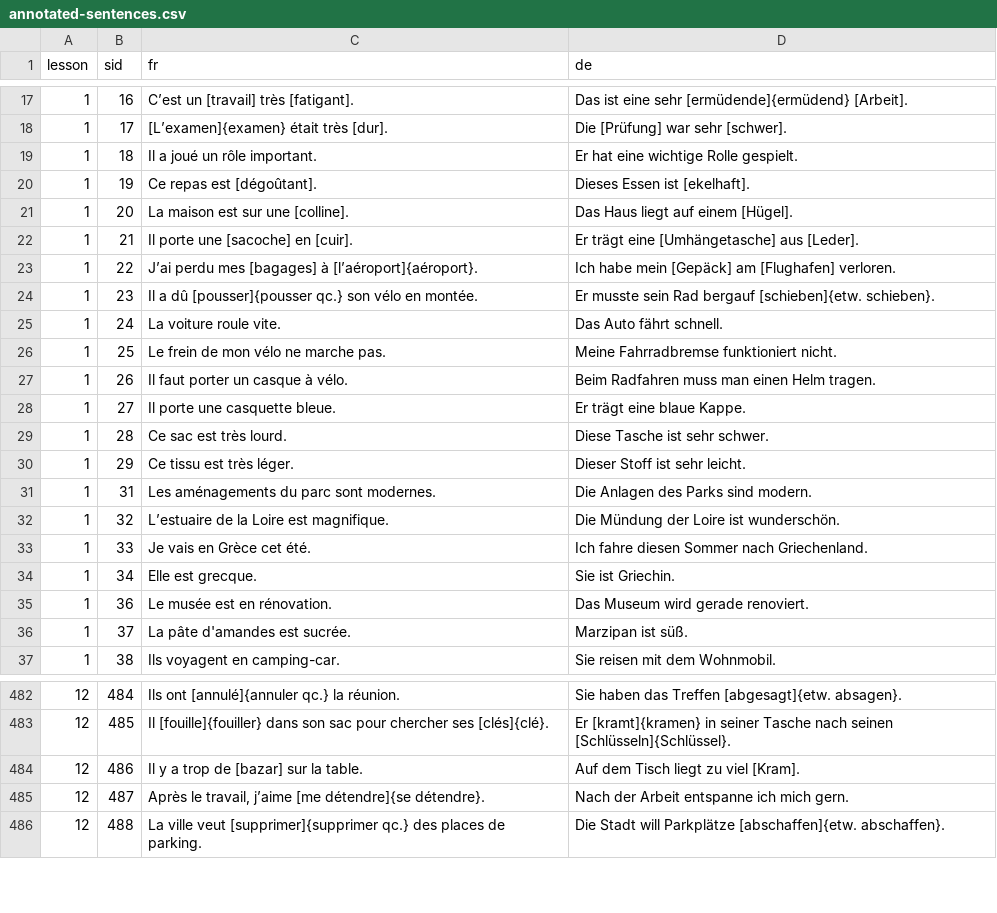
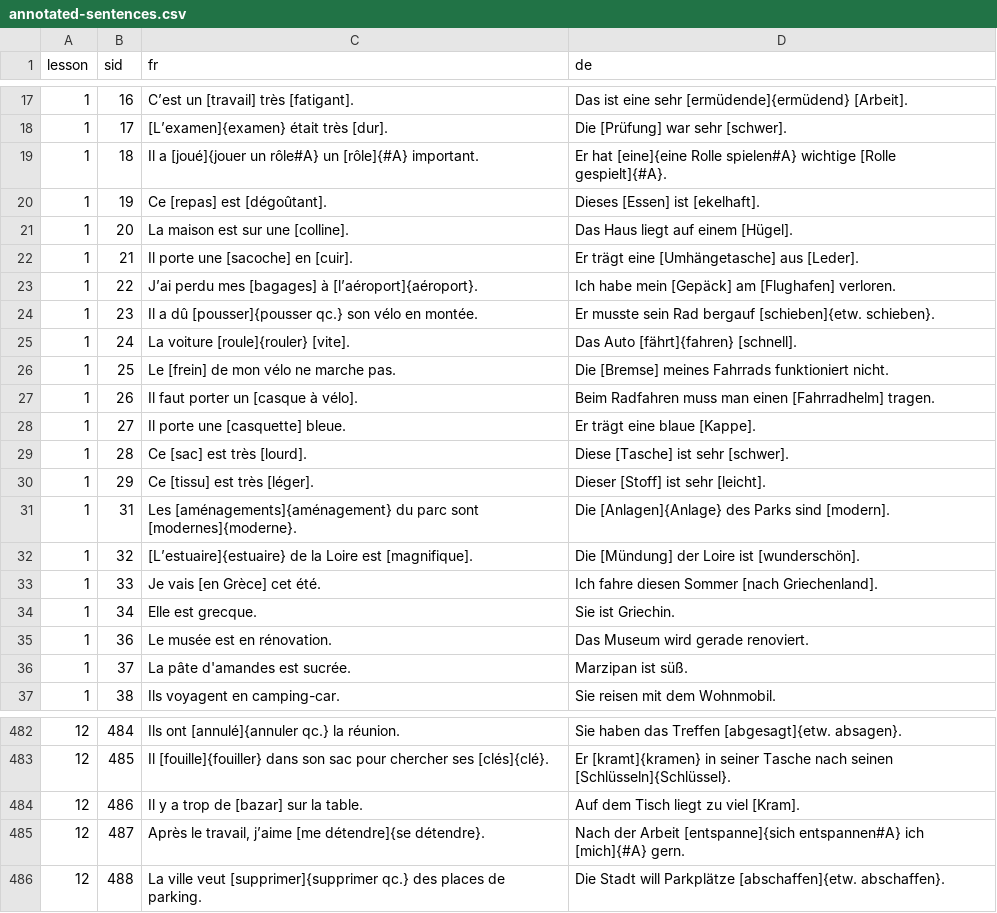
Before and after one commit to joscco/French, a CSV file: public/data/annotated-sentences.csv, drawn as a sheet; only a part is shown, gaps mark what is left out.

```diff
--- a/public/data/annotated-sentences.csv
+++ b/public/data/annotated-sentences.csv
@@ -18,4 +18,4 @@
 1;17;[L’examen]{examen} était très [dur].;Die [Prüfung] war sehr [schwer].
-1;18;Il a joué un rôle important.;Er hat eine wichtige Rolle gespielt.
-1;19;Ce repas est [dégoûtant].;Dieses Essen ist [ekelhaft].
+1;18;Il a [joué]{jouer un rôle#A} un [rôle]{#A} important.;Er hat [eine]{eine Rolle spielen#A} wichtige [Rolle gespielt]{#A}.
+1;19;Ce [repas] est [dégoûtant].;Dieses [Essen] ist [ekelhaft].
 1;20;La maison est sur une [colline].;Das Haus liegt auf einem [Hügel].
@@ -24,11 +24,11 @@
 1;23;Il a dû [pousser]{pousser qc.} son vélo en montée.;Er musste sein Rad bergauf [schieben]{etw. schieben}.
-1;24;La voiture roule vite.;Das Auto fährt schnell.
-1;25;Le frein de mon vélo ne marche pas.;Meine Fahrradbremse funktioniert nicht.
-1;26;Il faut porter un casque à vélo.;Beim Radfahren muss man einen Helm tragen.
-1;27;Il porte une casquette bleue.;Er trägt eine blaue Kappe.
-1;28;Ce sac est très lourd.;Diese Tasche ist sehr schwer.
-1;29;Ce tissu est très léger.;Dieser Stoff ist sehr leicht.
-1;31;Les aménagements du parc sont modernes.;Die Anlagen des Parks sind modern.
-1;32;L’estuaire de la Loire est magnifique.;Die Mündung der Loire ist wunderschön.
-1;33;Je vais en Grèce cet été.;Ich fahre diesen Sommer nach Griechenland.
+1;24;La voiture [roule]{rouler} [vite].;Das Auto [fährt]{fahren} [schnell].
+1;25;Le [frein] de mon vélo ne marche pas.;Die [Bremse] meines Fahrrads funktioniert nicht.
+1;26;Il faut porter un [casque à vélo].;Beim Radfahren muss man einen [Fahrradhelm] tragen.
+1;27;Il porte une [casquette] bleue.;Er trägt eine blaue [Kappe].
+1;28;Ce [sac] est très [lourd].;Diese [Tasche] ist sehr [schwer].
+1;29;Ce [tissu] est très [léger].;Dieser [Stoff] ist sehr [leicht].
+1;31;Les [aménagements]{aménagement} du parc sont [modernes]{moderne}.;Die [Anlagen]{Anlage} des Parks sind [modern].
+1;32;[L’estuaire]{estuaire} de la Loire est [magnifique].;Die [Mündung] der Loire ist [wunderschön].
+1;33;Je vais [en Grèce] cet été.;Ich fahre diesen Sommer [nach Griechenland].
 1;34;Elle est grecque.;Sie ist Griechin.
@@ -484,3 +484,3 @@
 12;486;Il y a trop de [bazar] sur la table.;Auf dem Tisch liegt zu viel [Kram].
-12;487;Après le travail, j’aime [me détendre]{se détendre}.;Nach der Arbeit entspanne ich mich gern.
+12;487;Après le travail, j’aime [me détendre]{se détendre}.;Nach der Arbeit [entspanne]{sich entspannen#A} ich [mich]{#A} gern.
 12;488;La ville veut [supprimer]{supprimer qc.} des places de parking.;Die Stadt will Parkplätze [abschaffen]{etw. abschaffen}.
```
Also changed, not shown: public/data/generated/terms-de.csv, public/data/generated/terms-fr.csv.
